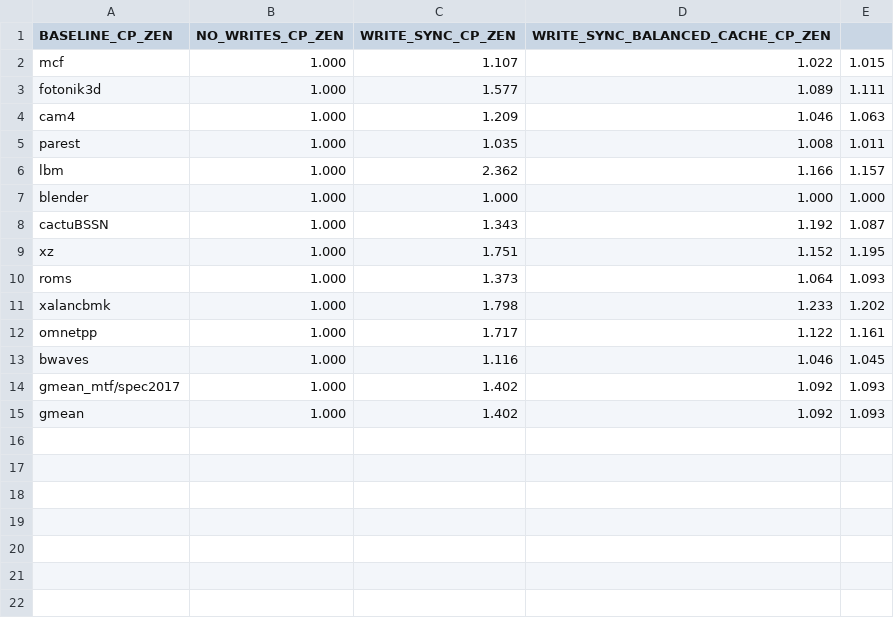
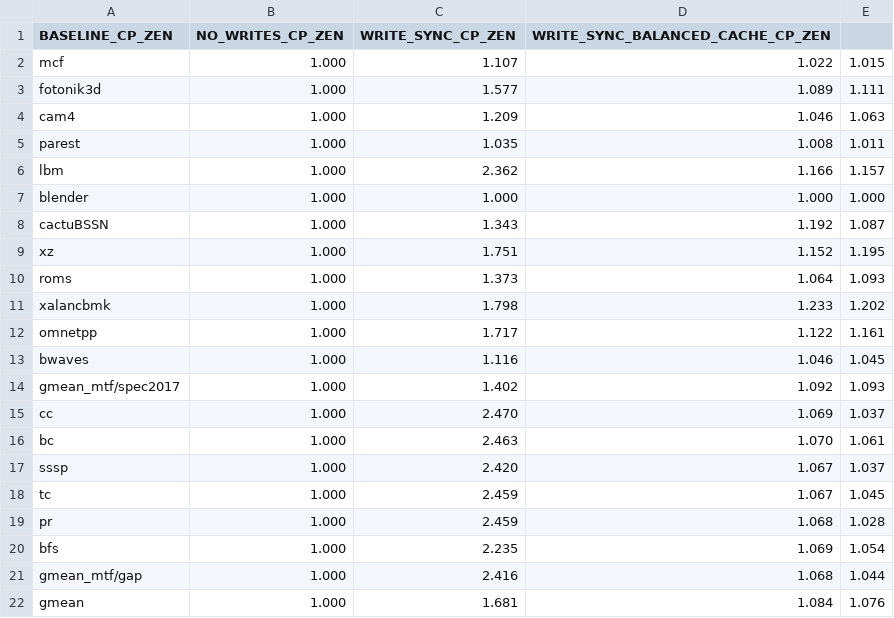
Before and after one commit to suhaskvittal/frost, a CSV file: data/main_results_1_cp.ipc.csv, drawn as a sheet.

Commit message:
Added gap results

```diff
--- a/data/main_results_1_cp.ipc.csv
+++ b/data/main_results_1_cp.ipc.csv
@@ -14,2 +14,9 @@ bwaves,1.000,1.116,1.046,1.045
 gmean_mtf/spec2017,1.000,1.402,1.092,1.093
-gmean,1.000,1.402,1.092,1.093
+cc,1.000,2.470,1.069,1.037
+bc,1.000,2.463,1.070,1.061
+sssp,1.000,2.420,1.067,1.037
+tc,1.000,2.459,1.067,1.045
+pr,1.000,2.459,1.068,1.028
+bfs,1.000,2.235,1.069,1.054
+gmean_mtf/gap,1.000,2.416,1.068,1.044
+gmean,1.000,1.681,1.084,1.076
```
Also changed, not shown: data/main_results_1_op.ipc.csv, 1 other file.
